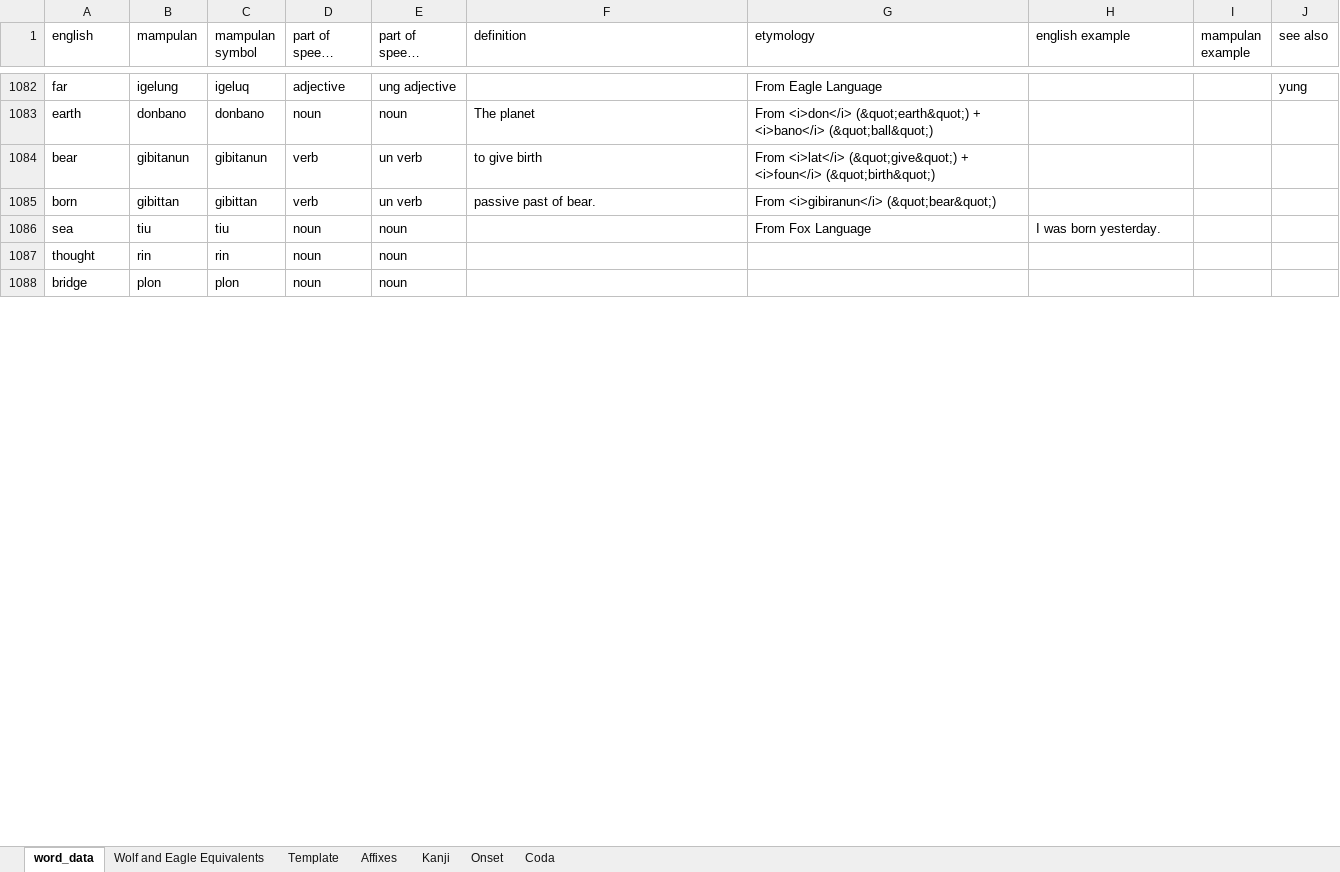
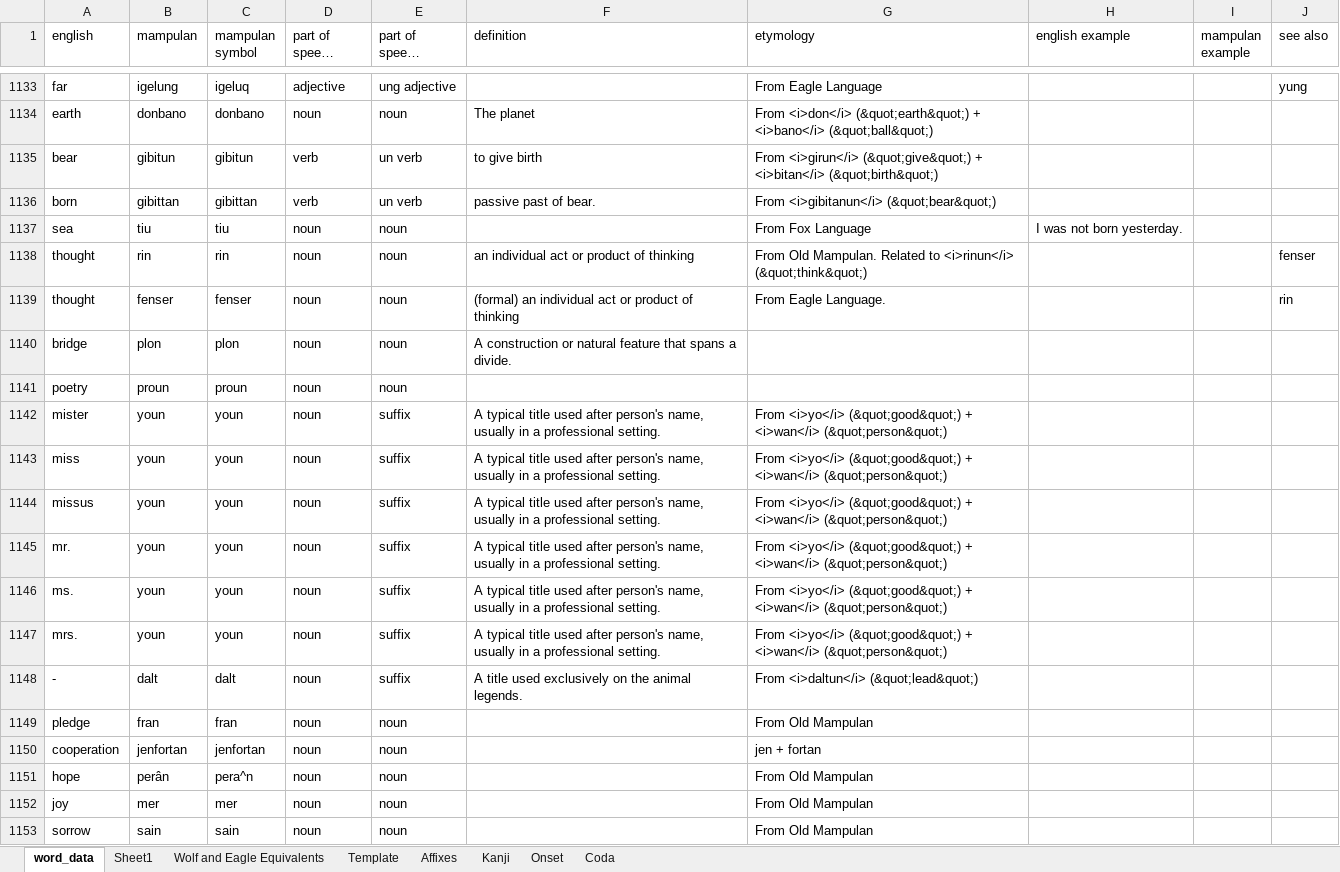
Before and after one commit to AlexAndPedro/alexandpedro.github.io, an Excel workbook: data/word_data.xlsx, sheet word_data, drawn as a sheet; only a part is shown, gaps mark what is left out; long unchanged cells end in …; values as stored, in another font and other column widths than the file's, no borders; conditional formats not drawn; addresses are those after the commit; the diff covers the shown part only; the diff names each change by its address in the sheet, - before the commit and + after, or states it on an @@ line.

```diff
--- a/data/word_data.xlsx (sheet word_data)
+++ b/data/word_data.xlsx (sheet word_data)
+sheet tab: Sheet1
-B1135 (mampulan): gibitanun
+B1135 (mampulan): gibitun
-C1135 (mampulan symbol): gibitanun
+C1135 (mampulan symbol): gibitun
-G1135 (etymology): From <i>lat</i> (&quot;give&quot;) + <i>foun</i> (&quot;birth&quot;)
+G1135 (etymology): From <i>girun</i> (&quot;give&quot;) + <i>bitan</i> (&quot;birth&quot;)
-G1136 (etymology): From <i>gibiranun</i> (&quot;bear&quot;)
+G1136 (etymology): From <i>gibitanun</i> (&quot;bear&quot;)
-H1137 (english example): I was born yesterday.
+H1137 (english example): I was not born yesterday.
-F1138 (definition): (empty)
+F1138 (definition): an individual act or product of thinking
-G1138 (etymology): (empty)
+G1138 (etymology): From Old Mampulan. Related to <i>rinun</i> (&quot;think&quot;)
-J1138 (see also): (empty)
+J1138 (see also): fenser
+row 1139: thought | fenser | fenser | noun | noun | (formal) an individual act or product of thinking | From Eagle Language. |  |  | rin
-F1140 (definition): (empty)
+F1140 (definition): A construction or natural feature that spans a divide.
+row 1141: poetry | proun | proun | noun | noun
+row 1142: mister | youn | youn | noun | suffix | A typical title used after person's name, usually in a professional setting. | From <i>yo</i> (&quot;good&quot;) + <i>wan</i> (&quot;person&quot;)
+row 1143: miss | youn | youn | noun | suffix | A typical title used after person's name, usually in a professional setting. | From <i>yo</i> (&quot;good&quot;) + <i>wan</i> (&quot;person&quot;)
+row 1144: missus | youn | youn | noun | suffix | A typical title used after person's name, usually in a professional setting. | From <i>yo</i> (&quot;good&quot;) + <i>wan</i> (&quot;person&quot;)
+row 1145: mr. | youn | youn | noun | suffix | A typical title used after person's name, usually in a professional setting. | From <i>yo</i> (&quot;good&quot;) + <i>wan</i> (&quot;person&quot;)
+row 1146: ms. | youn | youn | noun | suffix | A typical title used after person's name, usually in a professional setting. | From <i>yo</i> (&quot;good&quot;) + <i>wan</i> (&quot;person&quot;)
+row 1147: mrs. | youn | youn | noun | suffix | A typical title used after person's name, usually in a professional setting. | From <i>yo</i> (&quot;good&quot;) + <i>wan</i> (&quot;person&quot;)
+row 1148: - | dalt | dalt | noun | suffix | A title used exclusively on the animal legends. | From <i>daltun</i> (&quot;lead&quot;)
+row 1149: pledge | fran | fran | noun | noun |  | From Old Mampulan
+row 1150: cooperation | jenfortan | jenfortan | noun | noun |  | jen + fortan
+row 1151: hope | perân | pera^n | noun | noun |  | From Old Mampulan
+row 1152: joy | mer | mer | noun | noun |  | From Old Mampulan
+row 1153: sorrow | sain | sain | noun | noun |  | From Old Mampulan
```
Also changed, not shown: 89 added rows, 24 removed rows, 2 moved rows and 93 edited cells elsewhere in this sheet, sheet Kanji, sheet Wolf and Eagle Equivalents, 2 other files.
